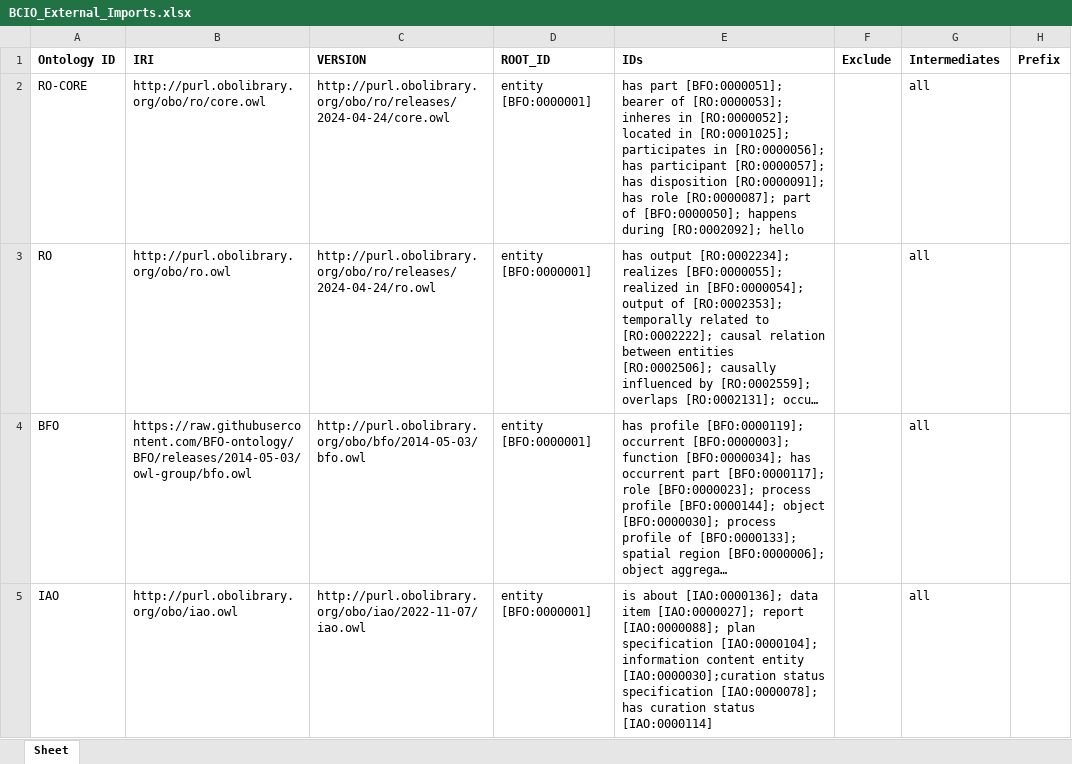
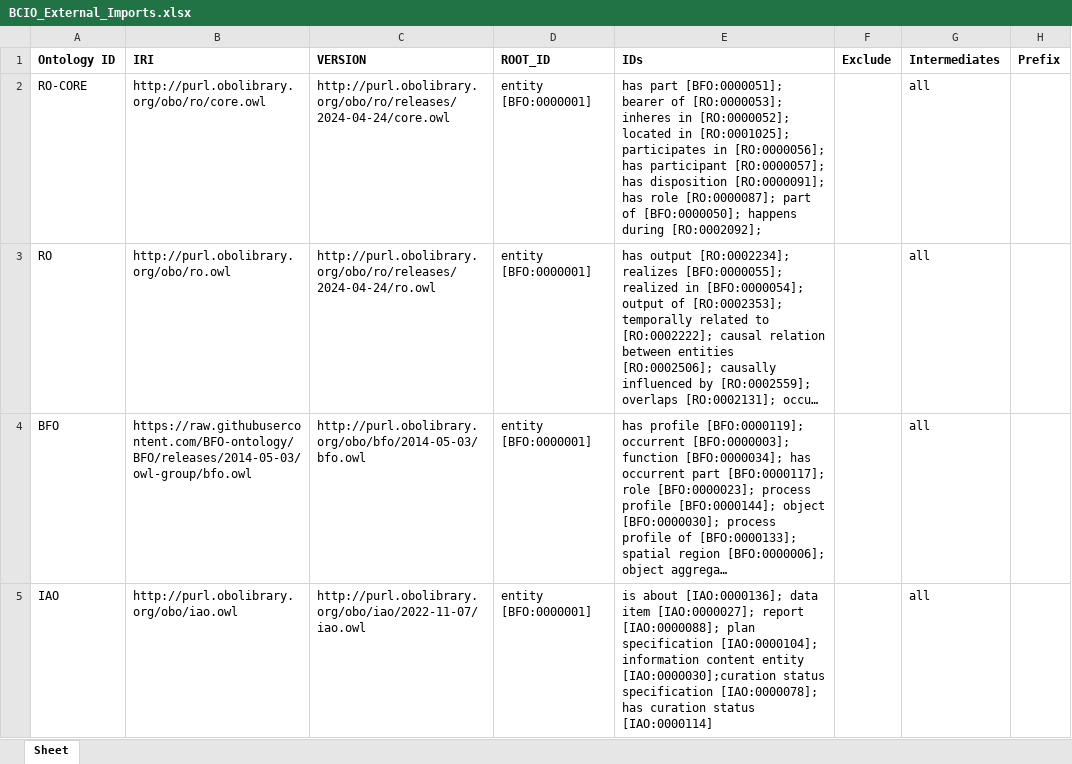
Before and after one commit to HumanBehaviourChangeProject/ontologies, an Excel workbook: Upper Level BCIO/inputs/BCIO_External_Imports.xlsx, sheet Sheet, drawn as a sheet; only a part is shown; long unchanged cells end in …; values as stored, in another font and other column widths than the file's, no borders; the diff names each change by its address in the sheet, - before the commit and + after, or states it on an @@ line.

Commit message:
Updating BCIO_External_Imports.xlsx

```diff
--- a/Upper Level BCIO/inputs/BCIO_External_Imports.xlsx (sheet Sheet)
+++ b/Upper Level BCIO/inputs/BCIO_External_Imports.xlsx (sheet Sheet)
-E2 (IDs): …during [RO:0002092]; hello
+E2 (IDs): …during [RO:0002092];
```
